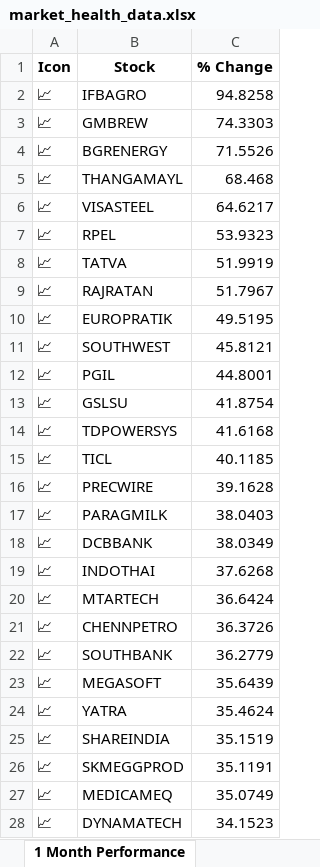
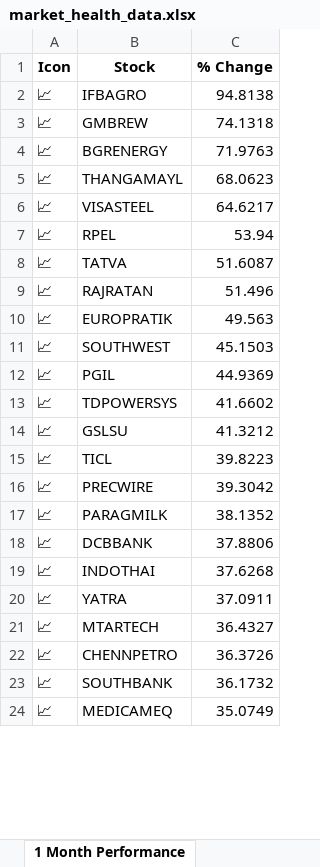
Before and after one commit to twyvernss/market-health-data, an Excel workbook: market_health_data.xlsx, sheet 1 Month Performance, drawn as a sheet; only a part is shown; values as stored, in another font and other column widths than the file's, no borders; removed rows and columns are numbered as before the commit, all else as after; the diff covers the shown part only; the diff names each change by its address in the sheet, - before the commit and + after, or states it on an @@ line.

```diff
--- a/market_health_data.xlsx (sheet 1 Month Performance)
+++ b/market_health_data.xlsx (sheet 1 Month Performance)
-C2 (% Change): 94.8258
+C2 (% Change): 94.8138
-C3 (% Change): 74.3303
+C3 (% Change): 74.1318
-C4 (% Change): 71.5526
+C4 (% Change): 71.9763
-C5 (% Change): 68.468
+C5 (% Change): 68.0623
-C7 (% Change): 53.9323
+C7 (% Change): 53.94
-C8 (% Change): 51.9919
+C8 (% Change): 51.6087
-C9 (% Change): 51.7967
+C9 (% Change): 51.496
-C10 (% Change): 49.5195
+C10 (% Change): 49.563
-C11 (% Change): 45.8121
+C11 (% Change): 45.1503
-C12 (% Change): 44.8001
+C12 (% Change): 44.9369
-row 13: 📈 | GSLSU | 41.8754
-C13 (% Change): 41.6168
+C13 (% Change): 41.6602
+row 14: 📈 | GSLSU | 41.3212
-C15 (% Change): 40.1185
+C15 (% Change): 39.8223
-C16 (% Change): 39.1628
+C16 (% Change): 39.3042
-C17 (% Change): 38.0403
+C17 (% Change): 38.1352
-C18 (% Change): 38.0349
+C18 (% Change): 37.8806
+row 20: 📈 | YATRA | 37.0911
-C21 (% Change): 36.6424
+C21 (% Change): 36.4327
-C23 (% Change): 36.2779
+C23 (% Change): 36.1732
-row 23: 📈 | MEGASOFT | 35.6439
-row 24: 📈 | YATRA | 35.4624
-row 25: 📈 | SHAREINDIA | 35.1519
-row 26: 📈 | SKMEGGPROD | 35.1191
-row 28: 📈 | DYNAMATECH | 34.1523
```
Also changed, not shown: 15 added rows, 11 removed rows and 33 edited cells elsewhere in this sheet, sheet Industry Analysis, sheet Top Gainers, sheet Top Losers, sheet 2 Week Return, sheet 1 Year Return, sheet Stock List, 2 more sheets.
